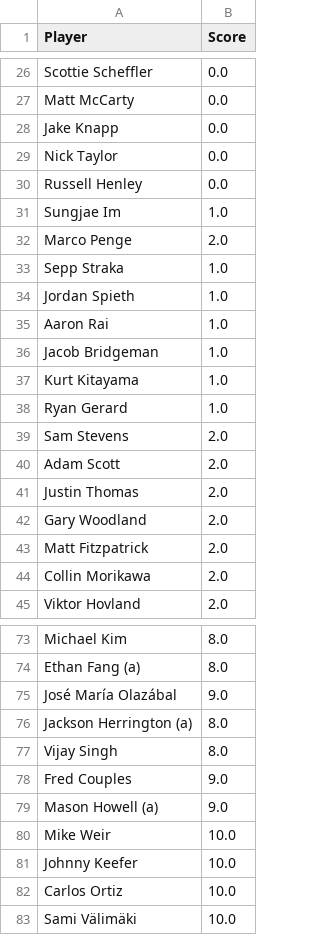
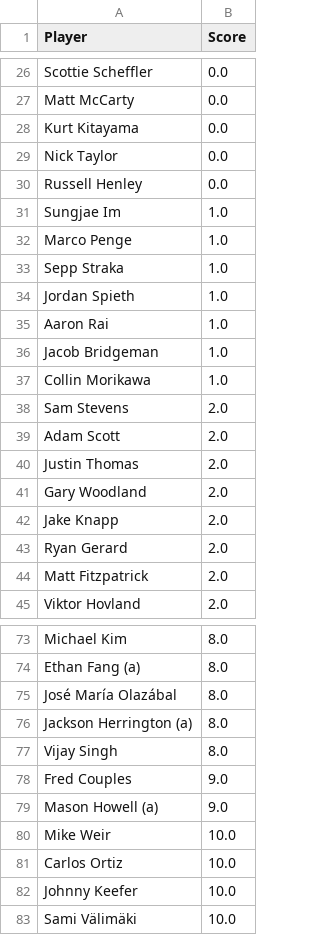
Before and after one commit to jaredbuck1994/Masters, a CSV file: scores.csv, drawn as a sheet; only a part is shown, gaps mark what is left out; the diff covers the shown part only.

Commit message:
update scores 2026-04-10 16:50:08

```diff
--- a/scores.csv
+++ b/scores.csv
@@ -27,3 +27,3 @@ Scottie Scheffler,0.0
 Matt McCarty,0.0
-Jake Knapp,0.0
+Kurt Kitayama,0.0
 Nick Taylor,0.0
@@ -31,3 +31,3 @@ Russell Henley,0.0
 Sungjae Im,1.0
-Marco Penge,2.0
+Marco Penge,1.0
 Sepp Straka,1.0
@@ -36,4 +36,3 @@ Aaron Rai,1.0
 Jacob Bridgeman,1.0
-Kurt Kitayama,1.0
-Ryan Gerard,1.0
+Collin Morikawa,1.0
 Sam Stevens,2.0
@@ -42,4 +41,5 @@ Justin Thomas,2.0
 Gary Woodland,2.0
+Jake Knapp,2.0
+Ryan Gerard,2.0
 Matt Fitzpatrick,2.0
-Collin Morikawa,2.0
 Viktor Hovland,2.0
@@ -74,3 +74,3 @@ Michael Kim,8.0
 Ethan Fang (a),8.0
-José María Olazábal,9.0
+José María Olazábal,8.0
 Jackson Herrington (a),8.0
@@ -80,4 +80,4 @@ Mason Howell (a),9.0
 Mike Weir,10.0
+Carlos Ortiz,10.0
 Johnny Keefer,10.0
-Carlos Ortiz,10.0
 Sami Välimäki,10.0
```
Also changed, not shown: 1 added row, 1 removed row, 1 moved row and 1 edited cell elsewhere in this file.
